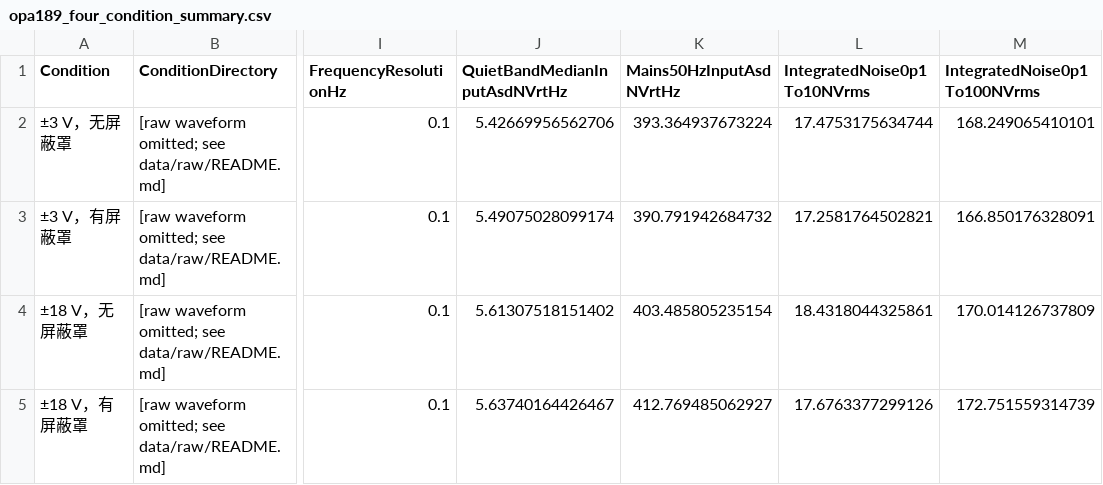
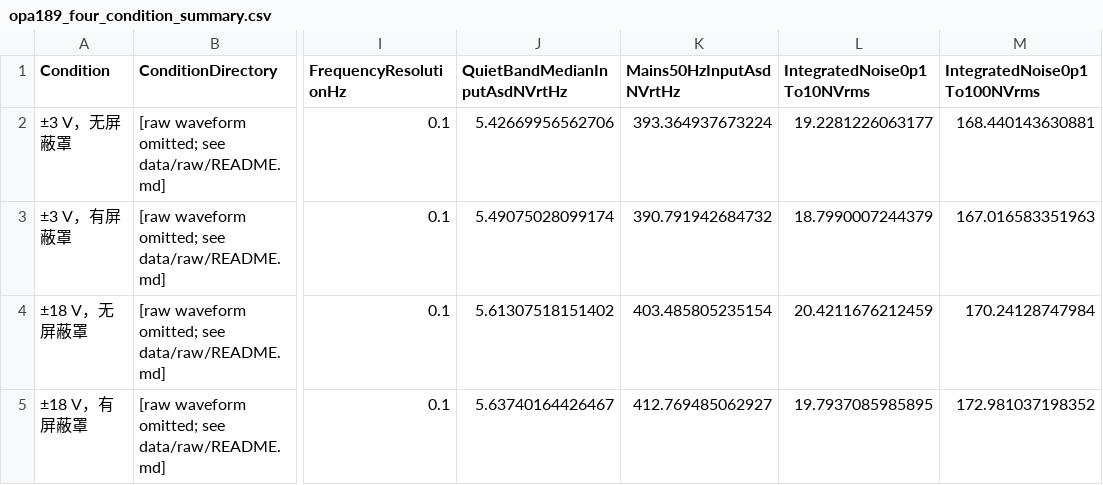
Before and after one commit to MMurphy98/Unicorn_Testbench, a CSV file: data/processed/opa189/formal_test/opa189_four_condition_summary.csv, drawn as a sheet; only a part is shown, gaps mark what is left out; the diff names each change by its address in the sheet, - before the commit and + after, or states it on an @@ line.

```diff
--- a/data/processed/opa189/formal_test/opa189_four_condition_summary.csv
+++ b/data/processed/opa189/formal_test/opa189_four_condition_summary.csv
-L2 (IntegratedNoise0p1To10NVrms): 17.4753175634744
+L2 (IntegratedNoise0p1To10NVrms): 19.2281226063177
-M2 (IntegratedNoise0p1To100NVrms): 168.249065410101
+M2 (IntegratedNoise0p1To100NVrms): 168.440143630881
-L3 (IntegratedNoise0p1To10NVrms): 17.2581764502821
+L3 (IntegratedNoise0p1To10NVrms): 18.7990007244379
-M3 (IntegratedNoise0p1To100NVrms): 166.850176328091
+M3 (IntegratedNoise0p1To100NVrms): 167.016583351963
-L4 (IntegratedNoise0p1To10NVrms): 18.4318044325861
+L4 (IntegratedNoise0p1To10NVrms): 20.4211676212459
-M4 (IntegratedNoise0p1To100NVrms): 170.014126737809
+M4 (IntegratedNoise0p1To100NVrms): 170.24128747984
-L5 (IntegratedNoise0p1To10NVrms): 17.6763377299126
+L5 (IntegratedNoise0p1To10NVrms): 19.7937085985895
-M5 (IntegratedNoise0p1To100NVrms): 172.751559314739
+M5 (IntegratedNoise0p1To100NVrms): 172.981037198352
```
Also changed, not shown: data/processed/opa189/formal_test/opa189_four_condition_run_summary.csv, 11 other files.
